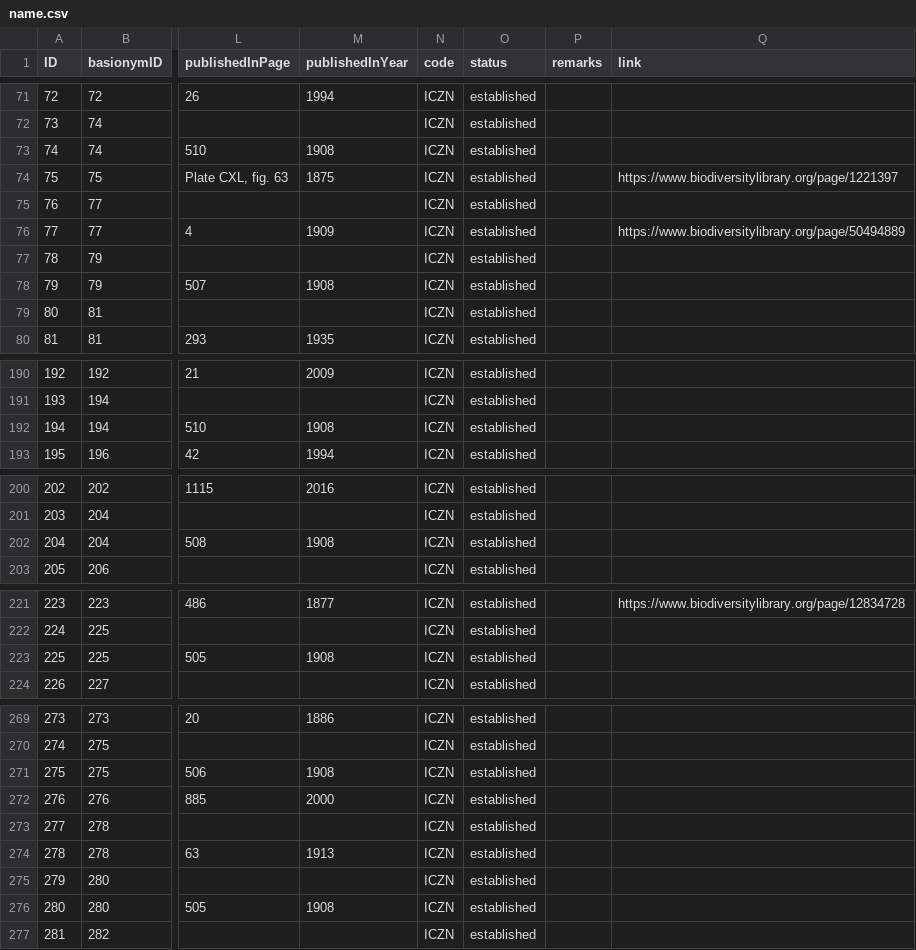
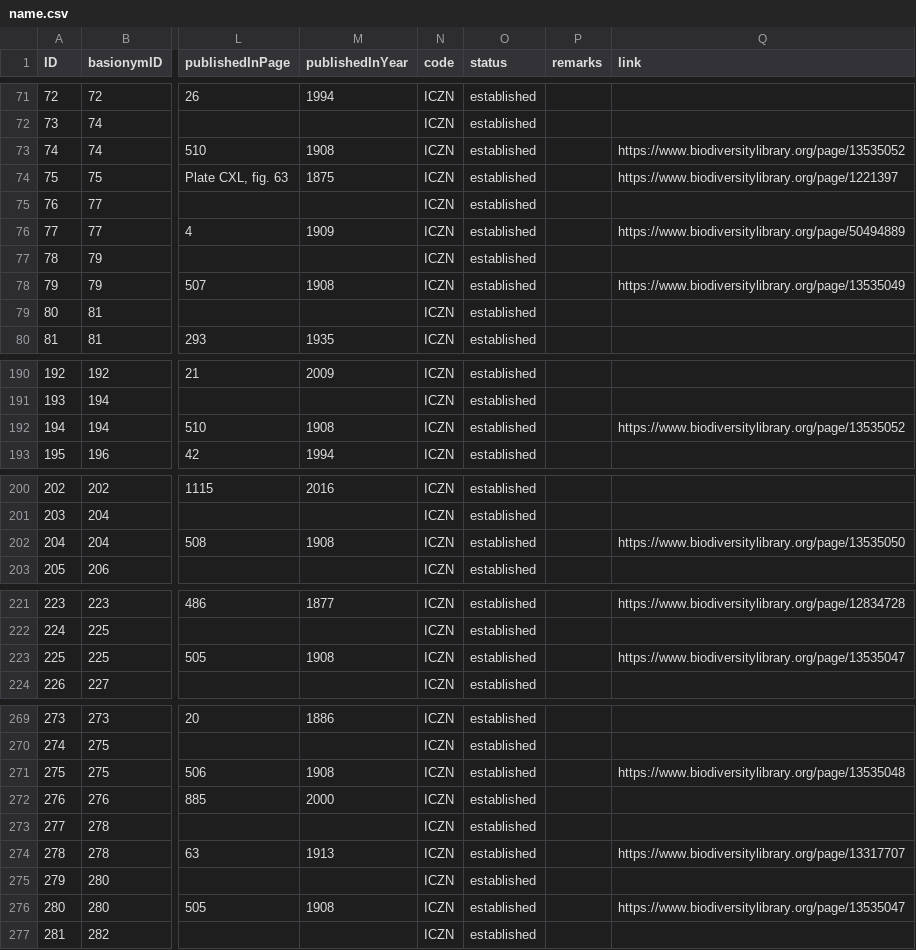
Before and after one commit to dhobern/alucitoidea, a CSV file: coldp/data/name.csv, drawn as a sheet; only a part is shown, gaps mark what is left out; the diff covers the shown part only; the diff names each change by its address in the sheet, - before the commit and + after, or states it on an @@ line.

Commit message:
Additional reference links

```diff
--- a/coldp/data/name.csv
+++ b/coldp/data/name.csv
-Q73 (link): (empty)
+Q73 (link): https://www.biodiversitylibrary.org/page/13535052
-Q78 (link): (empty)
+Q78 (link): https://www.biodiversitylibrary.org/page/13535049
-Q192 (link): (empty)
+Q192 (link): https://www.biodiversitylibrary.org/page/13535052
-Q202 (link): (empty)
+Q202 (link): https://www.biodiversitylibrary.org/page/13535050
-Q223 (link): (empty)
+Q223 (link): https://www.biodiversitylibrary.org/page/13535047
-Q271 (link): (empty)
+Q271 (link): https://www.biodiversitylibrary.org/page/13535048
-Q274 (link): (empty)
+Q274 (link): https://www.biodiversitylibrary.org/page/13317707
-Q276 (link): (empty)
+Q276 (link): https://www.biodiversitylibrary.org/page/13535047
```
Also changed, not shown: 4 edited cells elsewhere in this file, coldp/data/reference.csv.
